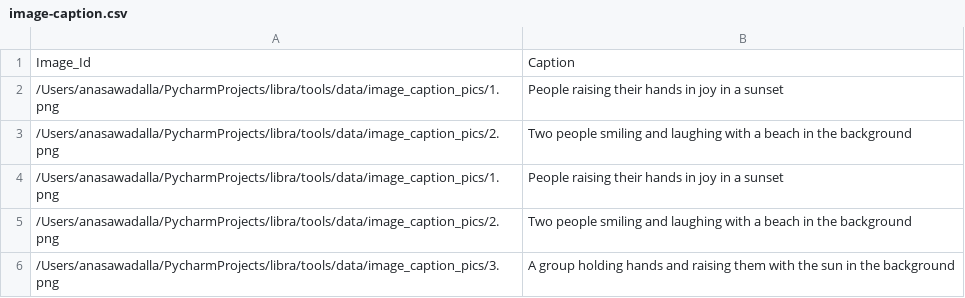
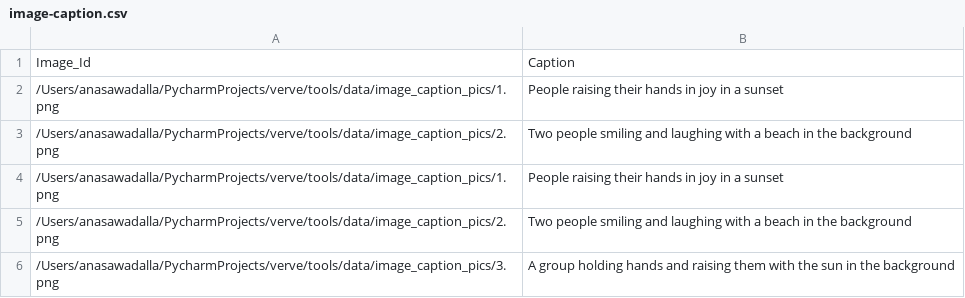
Before and after one commit to Palashio/libra, a CSV file: tools/data/nlp_data/image-caption.csv, drawn as a sheet.

Commit message:
move to verve

```diff
--- a/tools/data/nlp_data/image-caption.csv
+++ b/tools/data/nlp_data/image-caption.csv
@@ -1,6 +1,6 @@
 Image_Id,Caption
-/Users/anasawadalla/PycharmProjects/libra/tools/data/image_caption_pics/1.png,People raising their hands in joy in a sunset
-/Users/anasawadalla/PycharmProjects/libra/tools/data/image_caption_pics/2.png, Two people smiling and laughing with a beach in the background
-/Users/anasawadalla/PycharmProjects/libra/tools/data/image_caption_pics/1.png,People raising their hands in joy in a sunset
-/Users/anasawadalla/PycharmProjects/libra/tools/data/image_caption_pics/2.png, Two people smiling and laughing with a beach in the background
-/Users/anasawadalla/PycharmProjects/libra/tools/data/image_caption_pics/3.png, A group holding hands and raising them with the sun in the background
+/Users/anasawadalla/PycharmProjects/verve/tools/data/image_caption_pics/1.png,People raising their hands in joy in a sunset
+/Users/anasawadalla/PycharmProjects/verve/tools/data/image_caption_pics/2.png, Two people smiling and laughing with a beach in the background
+/Users/anasawadalla/PycharmProjects/verve/tools/data/image_caption_pics/1.png,People raising their hands in joy in a sunset
+/Users/anasawadalla/PycharmProjects/verve/tools/data/image_caption_pics/2.png, Two people smiling and laughing with a beach in the background
+/Users/anasawadalla/PycharmProjects/verve/tools/data/image_caption_pics/3.png, A group holding hands and raising them with the sun in the background
```
Also changed, not shown: 50 other files.
